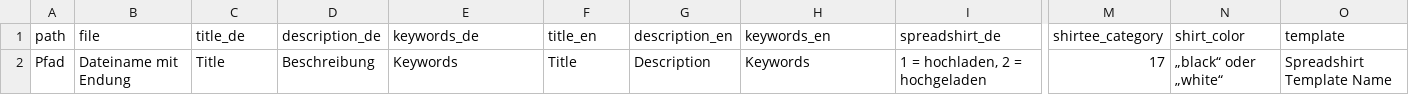
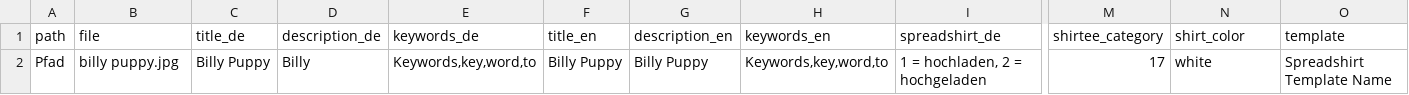
Before and after one commit to marschalk/fastShirt, a CSV file: default_upload.csv, drawn as a sheet; only a part is shown, gaps mark what is left out; the diff names each change by its address in the sheet, - before the commit and + after, or states it on an @@ line.

```diff
--- a/default_upload.csv
+++ b/default_upload.csv
-B2 (file): Dateiname mit Endung
+B2 (file): billy puppy.jpg
-C2 (title_de): Title
+C2 (title_de): Billy Puppy
-D2 (description_de): Beschreibung
+D2 (description_de): Billy
-E2 (keywords_de): Keywords
+E2 (keywords_de): Keywords,key,word,to
-F2 (title_en): Title
+F2 (title_en): Billy Puppy
-G2 (description_en): Description
+G2 (description_en): Billy Puppy
-H2 (keywords_en): Keywords
+H2 (keywords_en): Keywords,key,word,to
-N2 (shirt_color): „black“ oder „white“
+N2 (shirt_color): white
```
Also changed, not shown: 1 other file.
